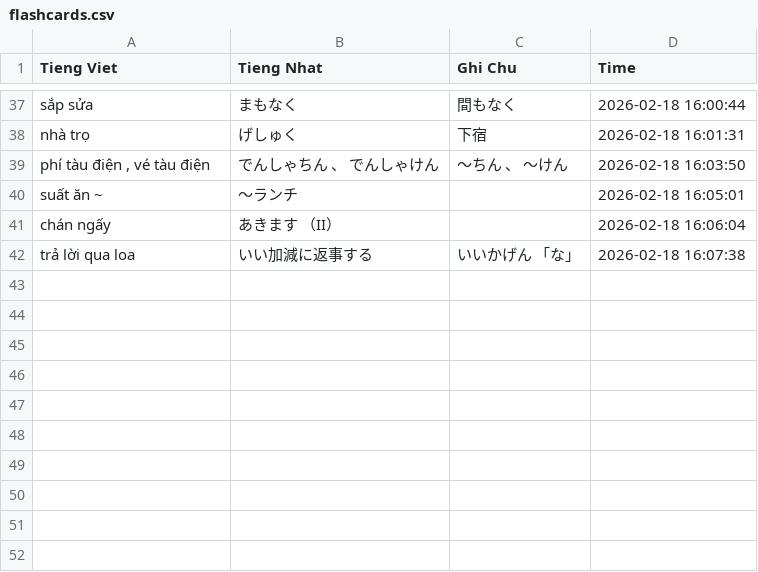
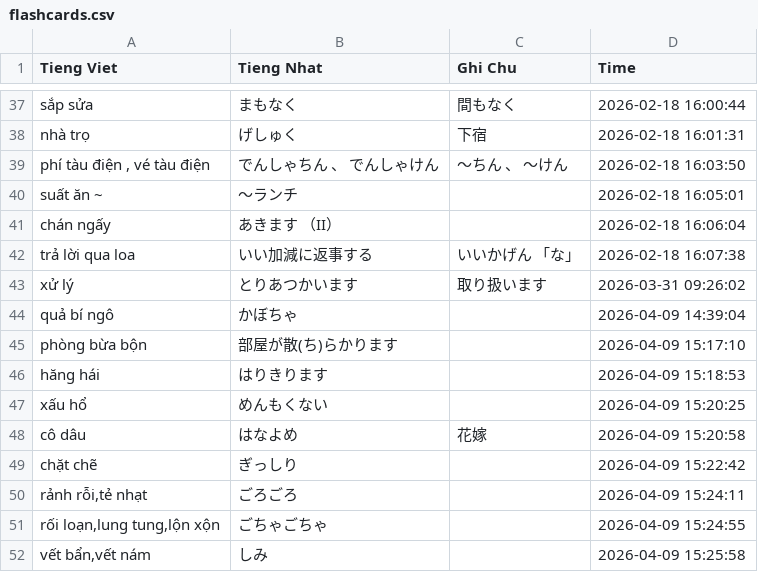
Before and after one commit to QUOCNGOC2004/nihongo, a CSV file: tuvung/flashcards.csv, drawn as a sheet; only a part is shown, gaps mark what is left out; the diff names each change by its address in the sheet, - before the commit and + after, or states it on an @@ line.

Commit message:
aa

```diff
--- a/tuvung/flashcards.csv
+++ b/tuvung/flashcards.csv
+row 43: xử lý | とりあつかいます | 取り扱います | 2026-03-31 09:26:02
+row 44: quả bí ngô | かぼちゃ |  | 2026-04-09 14:39:04
+row 45: phòng bừa bộn | 部屋が散(ち)らかります |  | 2026-04-09 15:17:10
+row 46: hăng hái | はりきります |  | 2026-04-09 15:18:53
+row 47: xấu hổ | めんもくない |  | 2026-04-09 15:20:25
+row 48: cô dâu | はなよめ | 花嫁 | 2026-04-09 15:20:58
+row 49: chặt chẽ | ぎっしり |  | 2026-04-09 15:22:42
+row 50: rảnh rỗi,tẻ nhạt | ごろごろ |  | 2026-04-09 15:24:11
+row 51: rối loạn,lung tung,lộn xộn | ごちゃごちゃ |  | 2026-04-09 15:24:55
+row 52: vết bẩn,vết nám | しみ |  | 2026-04-09 15:25:58
```
